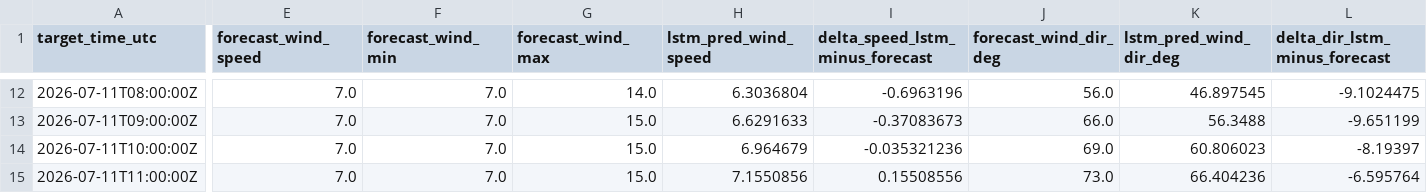
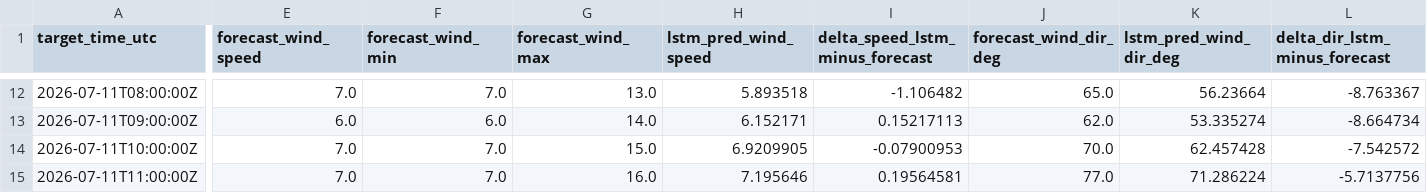
Before and after one commit to sandervancranenburgh/wind_dashboard, a CSV file: docs/next_day_predictions.csv, drawn as a sheet; only a part is shown, gaps mark what is left out; the diff covers the shown part only; the diff names each change by its address in the sheet, - before the commit and + after, or states it on an @@ line.

```diff
--- a/docs/next_day_predictions.csv
+++ b/docs/next_day_predictions.csv
-G12 (forecast_wind_max): 14.0
+G12 (forecast_wind_max): 13.0
-H12 (lstm_pred_wind_speed): 6.3036804
+H12 (lstm_pred_wind_speed): 5.893518
-I12 (delta_speed_lstm_minus_forecast): -0.6963196
+I12 (delta_speed_lstm_minus_forecast): -1.106482
-J12 (forecast_wind_dir_deg): 56.0
+J12 (forecast_wind_dir_deg): 65.0
-K12 (lstm_pred_wind_dir_deg): 46.897545
+K12 (lstm_pred_wind_dir_deg): 56.23664
-L12 (delta_dir_lstm_minus_forecast): -9.1024475
+L12 (delta_dir_lstm_minus_forecast): -8.763367
-E13 (forecast_wind_speed): 7.0
+E13 (forecast_wind_speed): 6.0
-F13 (forecast_wind_min): 7.0
+F13 (forecast_wind_min): 6.0
-G13 (forecast_wind_max): 15.0
+G13 (forecast_wind_max): 14.0
-H13 (lstm_pred_wind_speed): 6.6291633
+H13 (lstm_pred_wind_speed): 6.152171
-I13 (delta_speed_lstm_minus_forecast): -0.37083673
+I13 (delta_speed_lstm_minus_forecast): 0.15217113
-J13 (forecast_wind_dir_deg): 66.0
+J13 (forecast_wind_dir_deg): 62.0
-K13 (lstm_pred_wind_dir_deg): 56.3488
+K13 (lstm_pred_wind_dir_deg): 53.335274
-L13 (delta_dir_lstm_minus_forecast): -9.651199
+L13 (delta_dir_lstm_minus_forecast): -8.664734
-H14 (lstm_pred_wind_speed): 6.964679
+H14 (lstm_pred_wind_speed): 6.9209905
-I14 (delta_speed_lstm_minus_forecast): -0.035321236
+I14 (delta_speed_lstm_minus_forecast): -0.07900953
-J14 (forecast_wind_dir_deg): 69.0
+J14 (forecast_wind_dir_deg): 70.0
-K14 (lstm_pred_wind_dir_deg): 60.806023
+K14 (lstm_pred_wind_dir_deg): 62.457428
-L14 (delta_dir_lstm_minus_forecast): -8.19397
+L14 (delta_dir_lstm_minus_forecast): -7.542572
-G15 (forecast_wind_max): 15.0
+G15 (forecast_wind_max): 16.0
-H15 (lstm_pred_wind_speed): 7.1550856
+H15 (lstm_pred_wind_speed): 7.195646
-I15 (delta_speed_lstm_minus_forecast): 0.15508556
+I15 (delta_speed_lstm_minus_forecast): 0.19564581
-J15 (forecast_wind_dir_deg): 73.0
+J15 (forecast_wind_dir_deg): 77.0
-K15 (lstm_pred_wind_dir_deg): 66.404236
+K15 (lstm_pred_wind_dir_deg): 71.286224
-L15 (delta_dir_lstm_minus_forecast): -6.595764
+L15 (delta_dir_lstm_minus_forecast): -5.7137756
```
Also changed, not shown: 128 edited cells elsewhere in this file, docs/current_day_predictions.csv, docs/daily_mae_history.csv, 9 other files.
